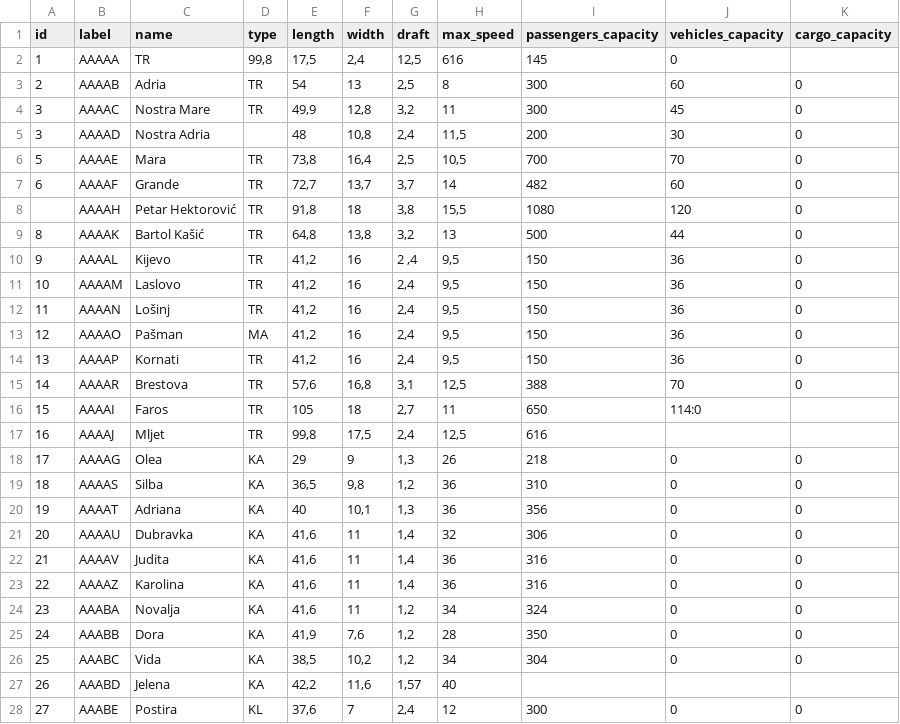
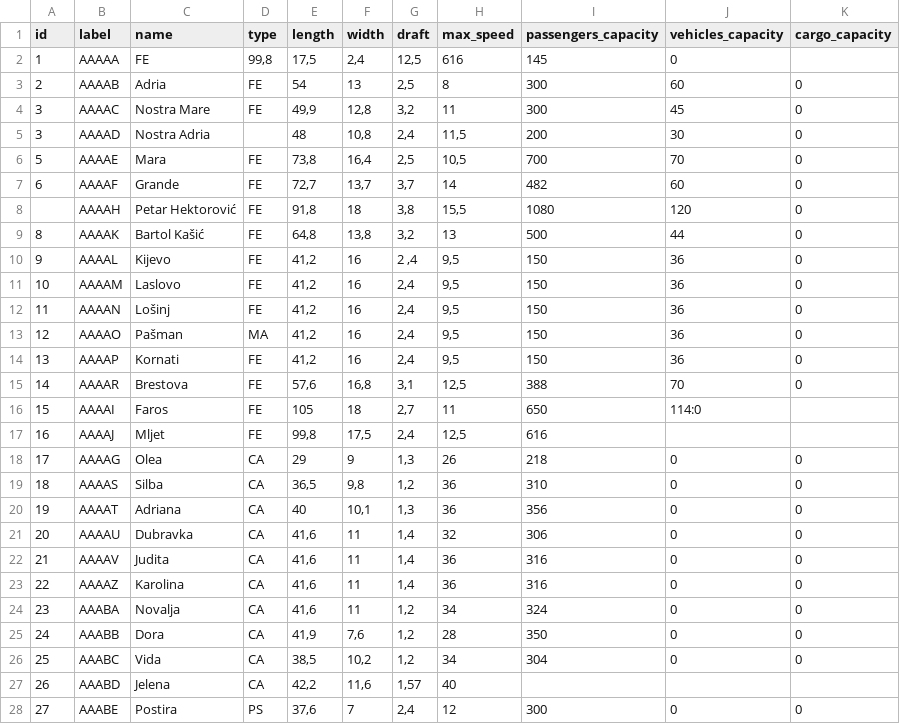
Before and after one commit to toniskobic/ShippingPortGOF, a CSV file: data/SP_ship.csv, drawn as a sheet; only a part is shown; the diff covers the shown part only.

```diff
--- a/data/SP_ship.csv
+++ b/data/SP_ship.csv
@@ -1,28 +1,28 @@
 id;label;name;type;length;width;draft;max_speed;passengers_capacity;vehicles_capacity;cargo_capacity
-1;AAAAA;TR;99,8;17,5;2,4;12,5;616;145;0
-2;AAAAB;Adria;TR;54;13;2,5;8;300;60;0
-3;AAAAC;Nostra Mare;TR;49,9;12,8;3,2;11;300;45;0;
+1;AAAAA;FE;99,8;17,5;2,4;12,5;616;145;0
+2;AAAAB;Adria;FE;54;13;2,5;8;300;60;0
+3;AAAAC;Nostra Mare;FE;49,9;12,8;3,2;11;300;45;0;
 3;AAAAD;Nostra Adria;;48;10,8;2,4;11,5;200;30;0
-5;AAAAE;Mara;TR;73,8;16,4;2,5;10,5;700;70;0
-6;AAAAF;Grande;TR;72,7;13,7;3,7;14;482;60;0
-;AAAAH;Petar Hektorović;TR;91,8;18;3,8;15,5;1080;120;0
-8;AAAAK;Bartol Kašić;TR;64,8;13,8;3,2;13;500;44;0
-9;AAAAL;Kijevo;TR;41,2;16; 2 ,4;9,5;150;36;0
-10;AAAAM;Laslovo;TR;41,2;16;2,4;9,5;150;36;0
-11;AAAAN;Lošinj;TR; 41,2 ; 16;2,4;9,5;150;36;0
+5;AAAAE;Mara;FE;73,8;16,4;2,5;10,5;700;70;0
+6;AAAAF;Grande;FE;72,7;13,7;3,7;14;482;60;0
+;AAAAH;Petar Hektorović;FE;91,8;18;3,8;15,5;1080;120;0
+8;AAAAK;Bartol Kašić;FE;64,8;13,8;3,2;13;500;44;0
+9;AAAAL;Kijevo;FE;41,2;16; 2 ,4;9,5;150;36;0
+10;AAAAM;Laslovo;FE;41,2;16;2,4;9,5;150;36;0
+11;AAAAN;Lošinj;FE; 41,2 ; 16;2,4;9,5;150;36;0
 12;AAAAO;Pašman;MA; 41,2 ;16;2,4;9,5;150;36;0
-13;AAAAP;Kornati;TR;41,2;16;2,4;9,5;150;36;0;
-14;AAAAR;Brestova;TR;57,6;16,8;3,1;12,5;388;70;0
-15;AAAAI;Faros;TR;105;18;2,7;11;650;114:0;
-16;AAAAJ;Mljet;TR;99,8;17,5;2,4;12,5;616;
-17;AAAAG;Olea;KA;29;9;1,3;26;218;0;0
-18;AAAAS;Silba;KA;36,5;9,8;1,2;36;310;0;0
-19;AAAAT;Adriana;KA;40;10,1;1,3;36;356;0;0
-20;AAAAU;Dubravka;KA;41,6;11;1,4;32;306;0;0
-21;AAAAV;Judita;KA;41,6;11;1,4;36;316;0;0
-22;AAAAZ;Karolina;KA;41,6;11;1,4;36;316;0;0
-23;AAABA;Novalja;KA;41,6;11;1,2;34;324;0;0
-24;AAABB;Dora;KA;41,9;7,6;1,2;28;350;0;0
-25;AAABC;Vida;KA;38,5;10,2;1,2;34;304;0;0
-26;AAABD;Jelena;KA;42,2;11,6;1,57;40;
-27;AAABE;Postira;KL;37,6;7;2,4;12;300;0;0
+13;AAAAP;Kornati;FE;41,2;16;2,4;9,5;150;36;0;
+14;AAAAR;Brestova;FE;57,6;16,8;3,1;12,5;388;70;0
+15;AAAAI;Faros;FE;105;18;2,7;11;650;114:0;
+16;AAAAJ;Mljet;FE;99,8;17,5;2,4;12,5;616;
+17;AAAAG;Olea;CA;29;9;1,3;26;218;0;0
+18;AAAAS;Silba;CA;36,5;9,8;1,2;36;310;0;0
+19;AAAAT;Adriana;CA;40;10,1;1,3;36;356;0;0
+20;AAAAU;Dubravka;CA;41,6;11;1,4;32;306;0;0
+21;AAAAV;Judita;CA;41,6;11;1,4;36;316;0;0
+22;AAAAZ;Karolina;CA;41,6;11;1,4;36;316;0;0
+23;AAABA;Novalja;CA;41,6;11;1,2;34;324;0;0
+24;AAABB;Dora;CA;41,9;7,6;1,2;28;350;0;0
+25;AAABC;Vida;CA;38,5;10,2;1,2;34;304;0;0
+26;AAABD;Jelena;CA;42,2;11,6;1,57;40;
+27;AAABE;Postira;PS;37,6;7;2,4;12;300;0;0
```
Also changed, not shown: 33 edited cells elsewhere in this file, data/SP_mooring.csv, 4 other files.
